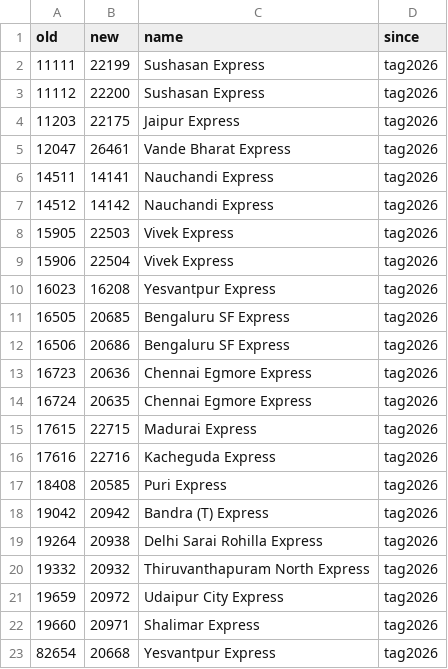
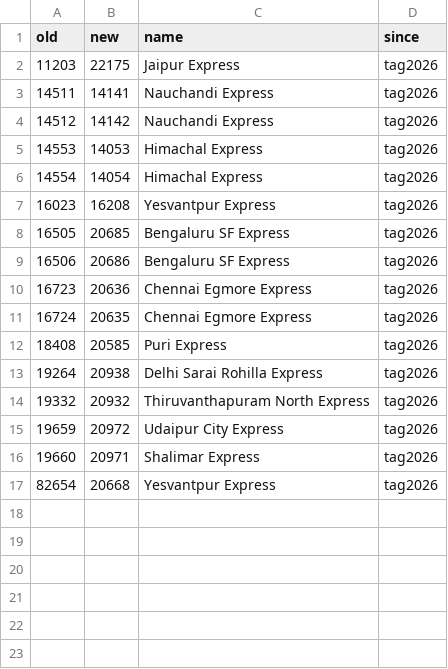
Before and after one commit to nimb-ou/railgaddi, a CSV file: db/renumbered.csv, drawn as a sheet.

```diff
--- a/db/renumbered.csv
+++ b/db/renumbered.csv
@@ -1,10 +1,7 @@
 old,new,name,since
-11111,22199,Sushasan Express,tag2026
-11112,22200,Sushasan Express,tag2026
 11203,22175,Jaipur Express,tag2026
-12047,26461,Vande Bharat Express,tag2026
 14511,14141,Nauchandi Express,tag2026
 14512,14142,Nauchandi Express,tag2026
-15905,22503,Vivek Express,tag2026
-15906,22504,Vivek Express,tag2026
+14553,14053,Himachal Express,tag2026
+14554,14054,Himachal Express,tag2026
 16023,16208,Yesvantpur Express,tag2026
@@ -14,6 +11,3 @@ old,new,name,since
 16724,20635,Chennai Egmore Express,tag2026
-17615,22715,Madurai Express,tag2026
-17616,22716,Kacheguda Express,tag2026
 18408,20585,Puri Express,tag2026
-19042,20942,Bandra (T) Express,tag2026
 19264,20938,Delhi Sarai Rohilla Express,tag2026
```
Also changed, not shown: db/newer_trains.csv, db/renames.csv, 14 other files.
